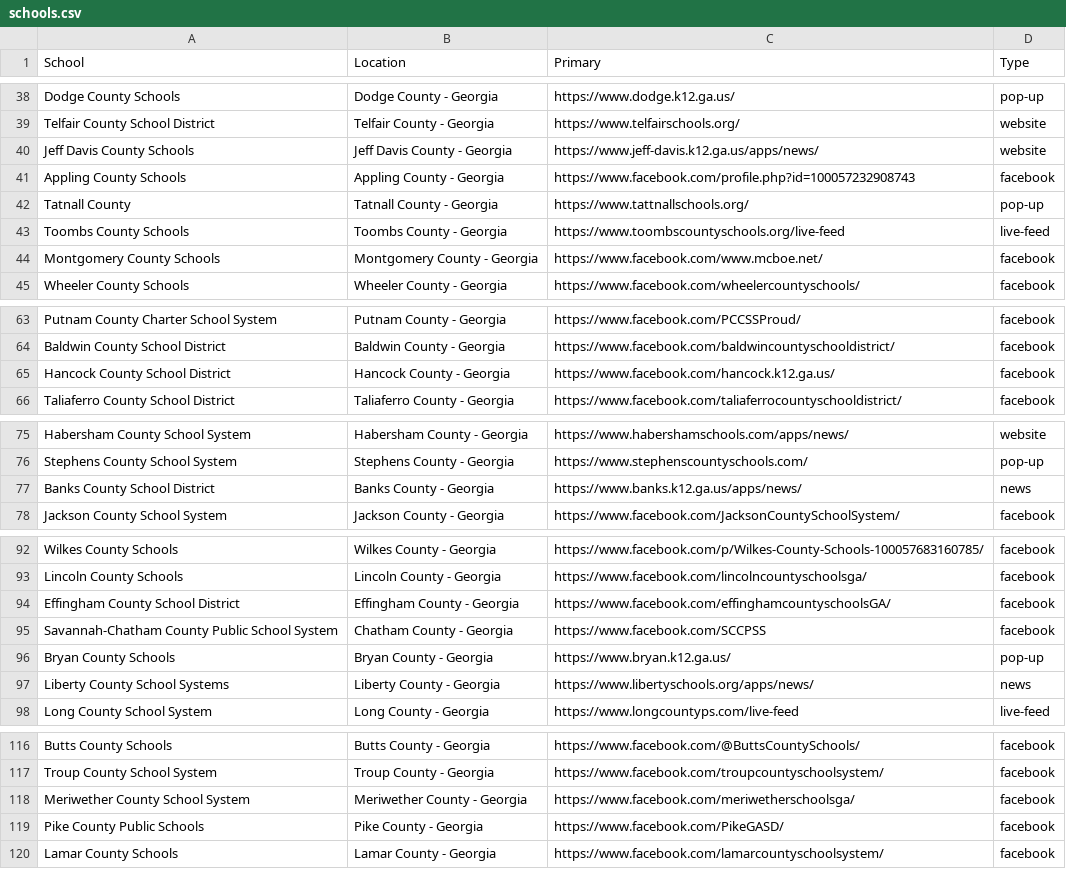
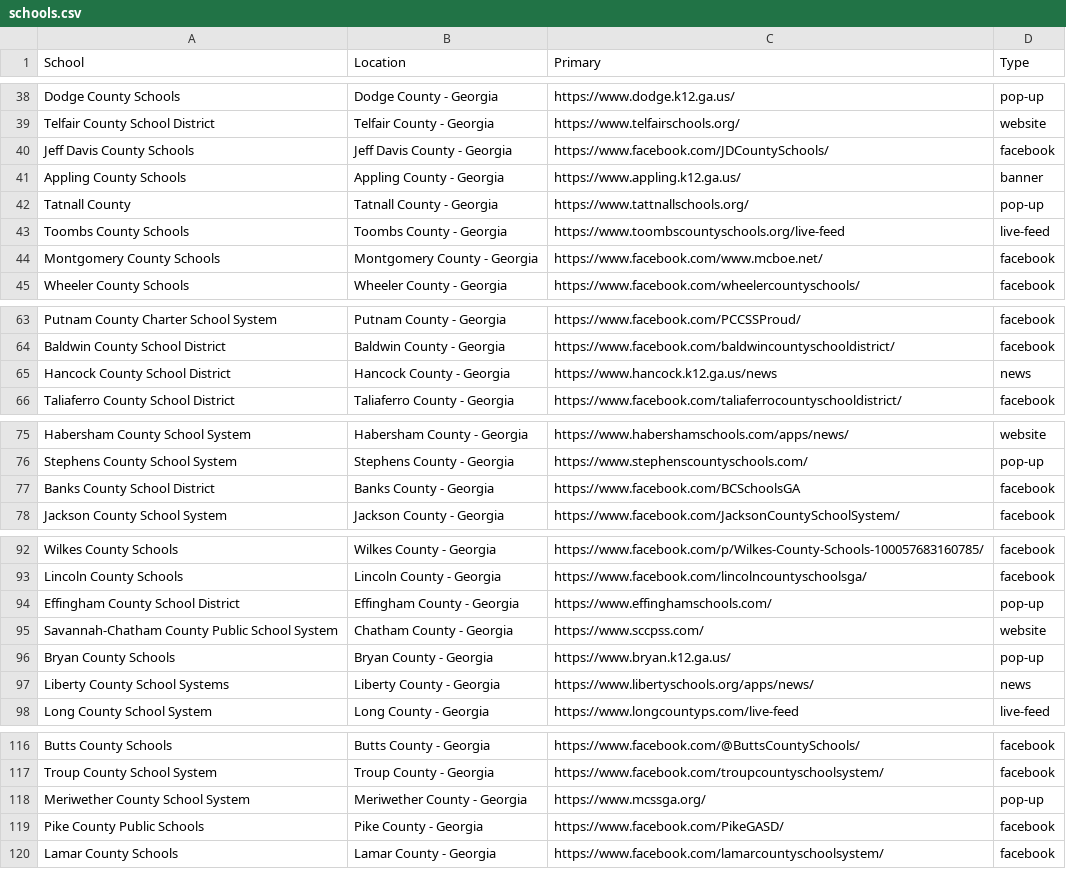
Before and after one commit to FL1GG/school-closures, a CSV file: schools.csv, drawn as a sheet; only a part is shown, gaps mark what is left out; the diff covers the shown part only.

```diff
--- a/schools.csv
+++ b/schools.csv
@@ -39,4 +39,4 @@ Dodge County Schools,Dodge County - Georgia,https://www.dodge.k12.ga.us/,pop-up
 Telfair County School District, Telfair County - Georgia,https://www.telfairschools.org/,website
-Jeff Davis County Schools, Jeff Davis County - Georgia,https://www.jeff-davis.k12.ga.us/apps/news/,website
-Appling County Schools,Appling County - Georgia,https://www.facebook.com/profile.php?id=100057232908743,facebook
+Jeff Davis County Schools, Jeff Davis County - Georgia,https://www.facebook.com/JDCountySchools/,facebook
+Appling County Schools,Appling County - Georgia,https://www.appling.k12.ga.us/,banner
 Tatnall County,Tatnall County - Georgia,https://www.tattnallschools.org/,pop-up
@@ -64,3 +64,3 @@ Putnam County Charter School System,Putnam County - Georgia,https://www.facebook
 Baldwin County School District,Baldwin County - Georgia,https://www.facebook.com/baldwincountyschooldistrict/,facebook
-Hancock County School District,Hancock County - Georgia,https://www.facebook.com/hancock.k12.ga.us/,facebook
+Hancock County School District,Hancock County - Georgia,https://www.hancock.k12.ga.us/news,news
 Taliaferro County School District,Taliaferro County - Georgia,https://www.facebook.com/taliaferrocountyschooldistrict/,facebook
@@ -76,3 +76,3 @@ Habersham County School System,Habersham County - Georgia,https://www.habershams
 Stephens County School System,Stephens County - Georgia,https://www.stephenscountyschools.com/,pop-up
-Banks County School District,Banks County - Georgia,https://www.banks.k12.ga.us/apps/news/,news
+Banks County School District,Banks County - Georgia,https://www.facebook.com/BCSchoolsGA,facebook
 Jackson County School System,Jackson County - Georgia,https://www.facebook.com/JacksonCountySchoolSystem/,facebook
@@ -93,4 +93,4 @@ Wilkes County Schools,Wilkes County - Georgia,https://www.facebook.com/p/Wilkes-
 Lincoln County Schools, Lincoln County - Georgia,https://www.facebook.com/lincolncountyschoolsga/,facebook
-Effingham County School District,Effingham County - Georgia,https://www.facebook.com/effinghamcountyschoolsGA/,facebook
-Savannah-Chatham County Public School System,Chatham County - Georgia,https://www.facebook.com/SCCPSS,facebook
+Effingham County School District,Effingham County - Georgia,https://www.effinghamschools.com/,pop-up
+Savannah-Chatham County Public School System,Chatham County - Georgia,https://www.sccpss.com/,website
 Bryan County Schools,Bryan County - Georgia,https://www.bryan.k12.ga.us/,pop-up
@@ -117,3 +117,3 @@ Butts County Schools,Butts County - Georgia,https://www.facebook.com/@ButtsCount
 Troup County School System,Troup County - Georgia,https://www.facebook.com/troupcountyschoolsystem/,facebook
-Meriwether County School System, Meriwether County - Georgia,https://www.facebook.com/meriwetherschoolsga/,facebook
+Meriwether County School System, Meriwether County - Georgia,https://www.mcssga.org/,pop-up
 Pike County Public Schools,Pike County - Georgia,https://www.facebook.com/PikeGASD/,facebook
```
Also changed, not shown: 3 edited cells elsewhere in this file, 2 other files.
